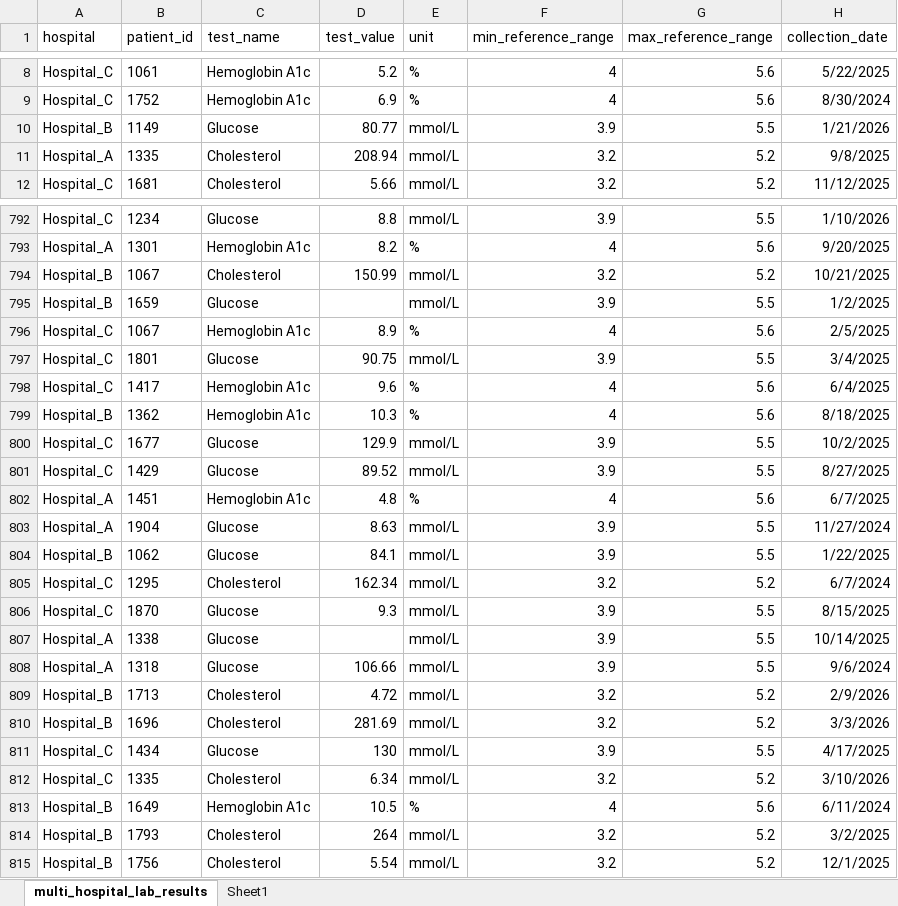
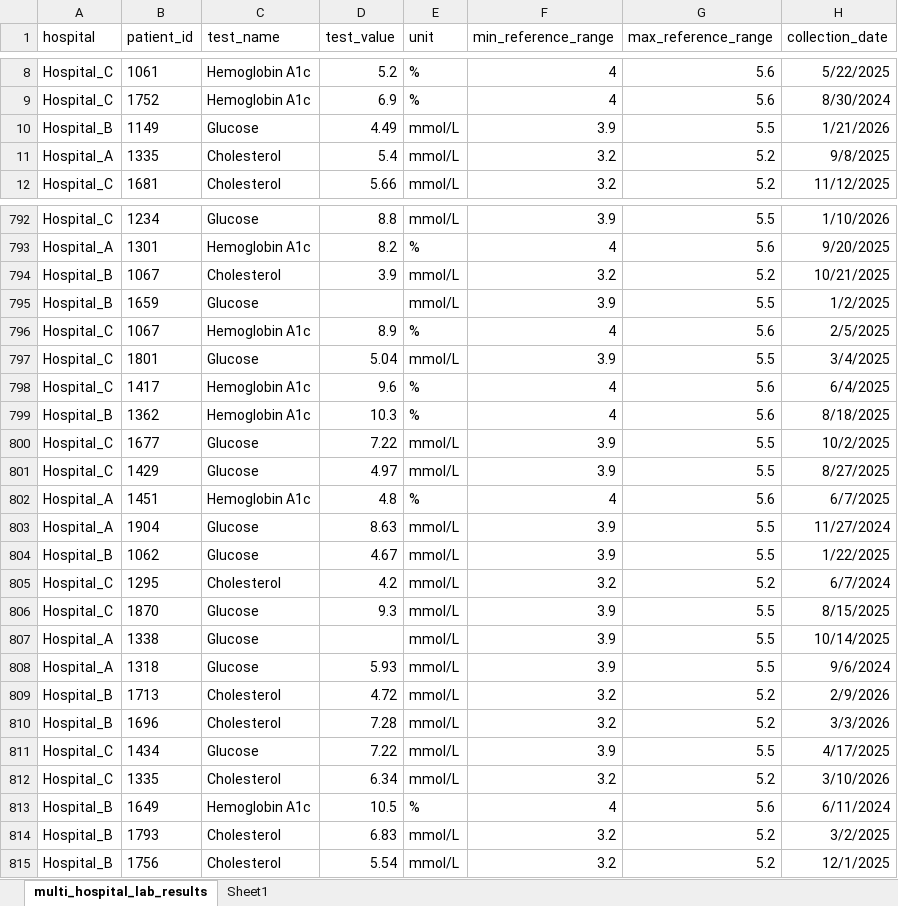
Before and after one commit to Ibraade/multi-hospital-lab-data-cleaning, an Excel workbook: cleaned_medical_dataset.xlsx, sheet multi_hospital_lab_results, drawn as a sheet; only a part is shown, gaps mark what is left out; values as stored, in another font and other column widths than the file's, no borders; table styles not drawn; the diff covers the shown part only; the diff names each change by its address in the sheet, - before the commit and + after, or states it on an @@ line.

Commit message:
Update cleaned_medical_dataset.xlsx

```diff
--- a/cleaned_medical_dataset.xlsx (sheet multi_hospital_lab_results)
+++ b/cleaned_medical_dataset.xlsx (sheet multi_hospital_lab_results)
-D10 (test_value): 80.77
+D10 (test_value): 4.49
-D11 (test_value): 208.94
+D11 (test_value): 5.4
-D794 (test_value): 150.99
+D794 (test_value): 3.9
-D797 (test_value): 90.75
+D797 (test_value): 5.04
-D800 (test_value): 129.9
+D800 (test_value): 7.22
-D801 (test_value): 89.52
+D801 (test_value): 4.97
-D804 (test_value): 84.1
+D804 (test_value): 4.67
-D805 (test_value): 162.34
+D805 (test_value): 4.2
-D808 (test_value): 106.66
+D808 (test_value): 5.93
-D810 (test_value): 281.69
+D810 (test_value): 7.28
-D811 (test_value): 130
+D811 (test_value): 7.22
-D814 (test_value): 264
+D814 (test_value): 6.83
```
Also changed, not shown: 288 edited cells elsewhere in this sheet.
